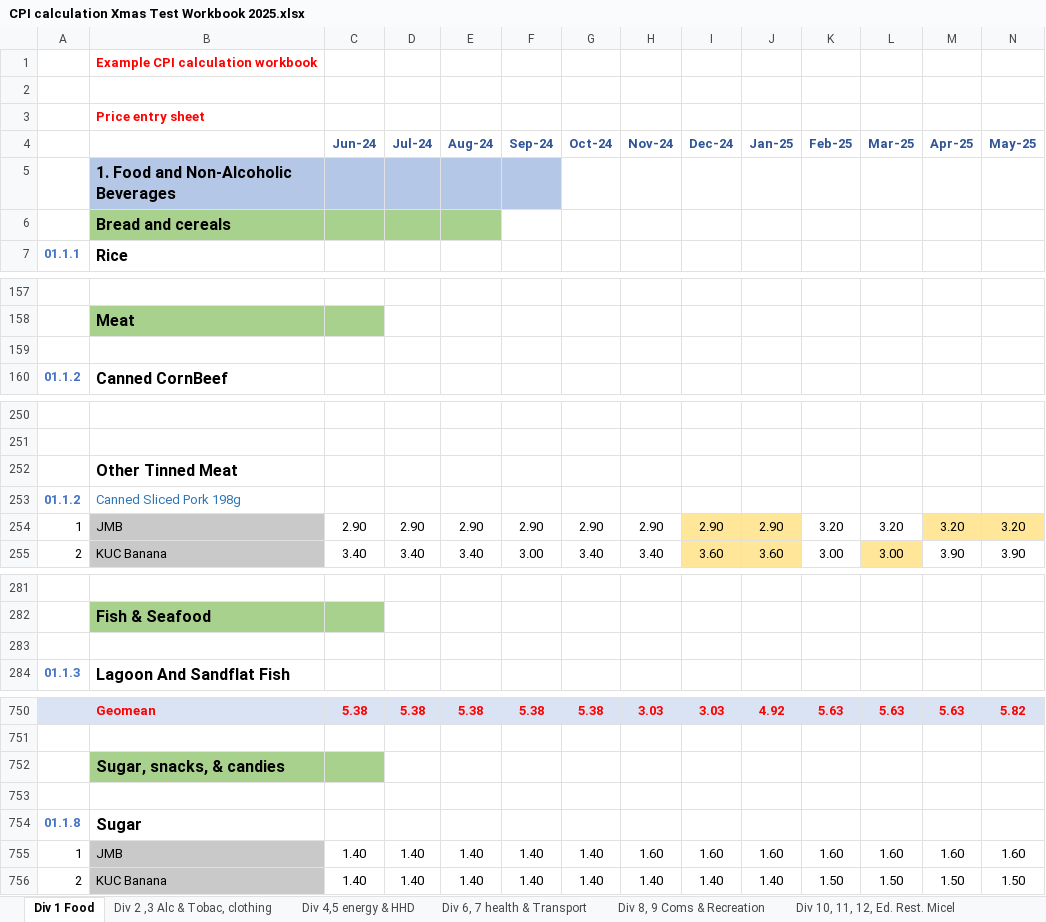
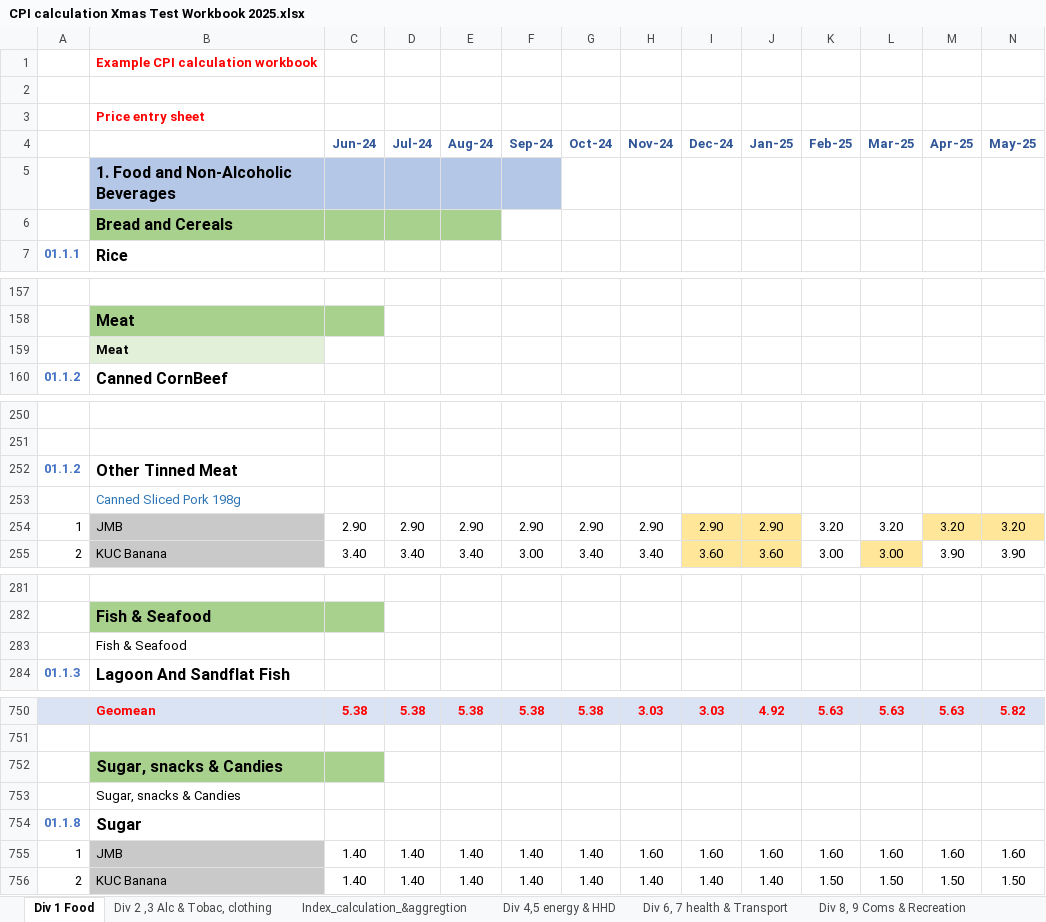
Before and after one commit to PacificCommunity/sdd-cpi-system, an Excel workbook: Data_Raw/CPI calculation Xmas Test Workbook 2025.xlsx, sheet Div 1 Food, drawn as a sheet; only a part is shown, gaps mark what is left out; values as stored, in another font and other column widths than the file's, no borders; removed rows and columns are numbered as before the commit, all else as after; the diff covers the shown part only; the diff names each change by its address in the sheet, - before the commit and + after, or states it on an @@ line.

```diff
--- a/Data_Raw/CPI calculation Xmas Test Workbook 2025.xlsx (sheet Div 1 Food)
+++ b/Data_Raw/CPI calculation Xmas Test Workbook 2025.xlsx (sheet Div 1 Food)
-B6: Bread and cereals
+B6: Bread and Cereals
-B159: (empty)
+B159: Meat
-B159 fill: none
+B159 fill: #E2F0D9
-row 252:  | Other Tinned Meat
-B252: Canned Sliced Pork 198g
+B252: Other Tinned Meat
@@ B252 bold: off → on, text colour: #2E75B6 → black, text size: larger @@
+row 253:  | Canned Sliced Pork 198g
-B283: (empty)
+B283: Fish & Seafood
-B752: Sugar, snacks, & candies
+B752: Sugar, snacks & Candies
-B753: (empty)
+B753: Sugar, snacks & Candies
```
Also changed, not shown: 10 edited cells elsewhere in this sheet, sheet Div 2 ,3 Alc & Tobac, clothing, sheet Index_calculation_&aggregtion, sheet Geomean prices, other sheet tabs, 21 other files.
